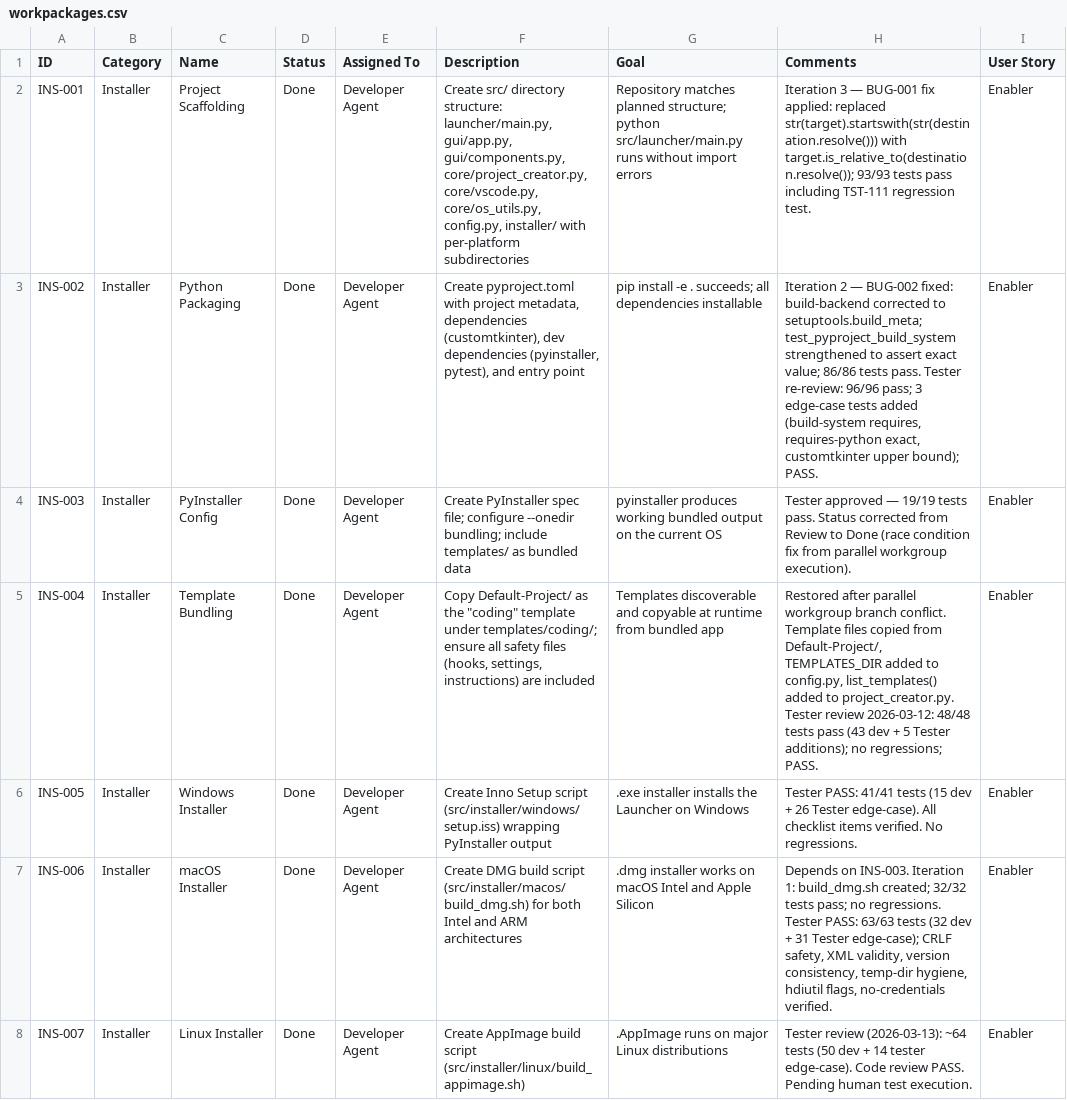
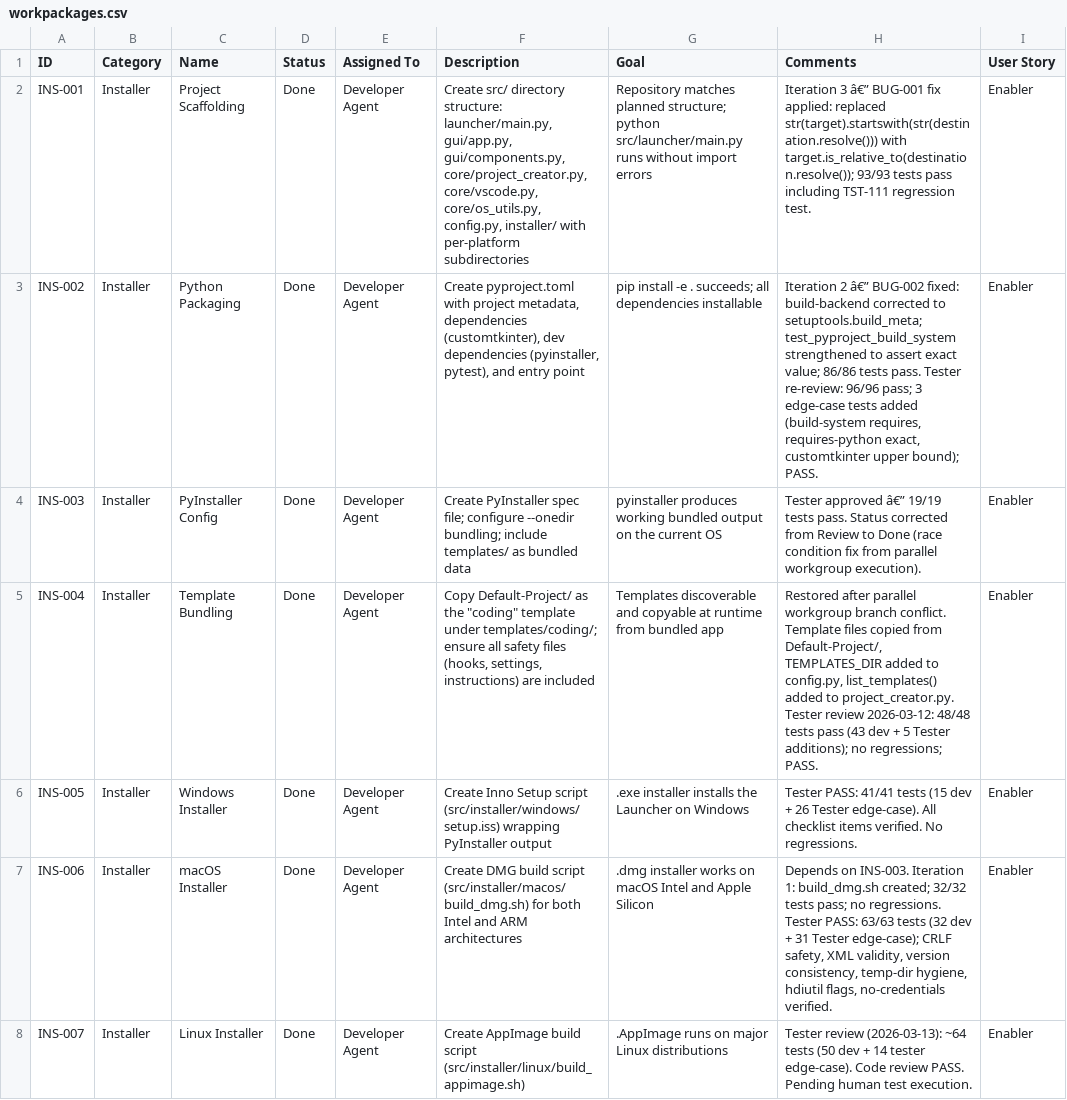
Before and after one commit to xX2Angelo8Xx/Turbulence-Solutions-Safe-Agent-Workspace, a CSV file: docs/workpackages/workpackages.csv, drawn as a sheet; only a part is shown; the diff covers the shown part only.

```diff
--- a/docs/workpackages/workpackages.csv
+++ b/docs/workpackages/workpackages.csv
@@ -1,5 +1,5 @@
 "ID","Category","Name","Status","Assigned To","Description","Goal","Comments","User Story"
-"INS-001","Installer","Project Scaffolding","Done","Developer Agent","Create src/ directory structure: launcher/main.py, gui/app.py, gui/components.py, core/project_creator.py, core/vscode.py, core/os_utils.py, config.py, installer/ with per-platform subdirectories","Repository matches planned structure; python src/launcher/main.py runs without import errors","Iteration 3 — BUG-001 fix applied: replaced str(target).startswith(str(destination.resolve())) with target.is_relative_to(destination.resolve()); 93/93 tests pass including TST-111 regression test.","Enabler"
-"INS-002","Installer","Python Packaging","Done","Developer Agent","Create pyproject.toml with project metadata, dependencies (customtkinter), dev dependencies (pyinstaller, pytest), and entry point","pip install -e . succeeds; all dependencies installable","Iteration 2 — BUG-002 fixed: build-backend corrected to setuptools.build_meta; test_pyproject_build_system strengthened to assert exact value; 86/86 tests pass. Tester re-review: 96/96 pass; 3 edge-case tests added (build-system requires, requires-python exact, customtkinter upper bound); PASS.","Enabler"
-"INS-003","Installer","PyInstaller Config","Done","Developer Agent","Create PyInstaller spec file; configure --onedir bundling; include templates/ as bundled data","pyinstaller produces working bundled output on the current OS","Tester approved — 19/19 tests pass. Status corrected from Review to Done (race condition fix from parallel workgroup execution).","Enabler"
+"INS-001","Installer","Project Scaffolding","Done","Developer Agent","Create src/ directory structure: launcher/main.py, gui/app.py, gui/components.py, core/project_creator.py, core/vscode.py, core/os_utils.py, config.py, installer/ with per-platform subdirectories","Repository matches planned structure; python src/launcher/main.py runs without import errors","Iteration 3 â€” BUG-001 fix applied: replaced str(target).startswith(str(destination.resolve())) with target.is_relative_to(destination.resolve()); 93/93 tests pass including TST-111 regression test.","Enabler"
+"INS-002","Installer","Python Packaging","Done","Developer Agent","Create pyproject.toml with project metadata, dependencies (customtkinter), dev dependencies (pyinstaller, pytest), and entry point","pip install -e . succeeds; all dependencies installable","Iteration 2 â€” BUG-002 fixed: build-backend corrected to setuptools.build_meta; test_pyproject_build_system strengthened to assert exact value; 86/86 tests pass. Tester re-review: 96/96 pass; 3 edge-case tests added (build-system requires, requires-python exact, customtkinter upper bound); PASS.","Enabler"
+"INS-003","Installer","PyInstaller Config","Done","Developer Agent","Create PyInstaller spec file; configure --onedir bundling; include templates/ as bundled data","pyinstaller produces working bundled output on the current OS","Tester approved â€” 19/19 tests pass. Status corrected from Review to Done (race condition fix from parallel workgroup execution).","Enabler"
 "INS-004","Installer","Template Bundling","Done","Developer Agent","Copy Default-Project/ as the ""coding"" template under templates/coding/; ensure all safety files (hooks, settings, instructions) are included","Templates discoverable and copyable at runtime from bundled app","Restored after parallel workgroup branch conflict. Template files copied from Default-Project/, TEMPLATES_DIR added to config.py, list_templates() added to project_creator.py. Tester review 2026-03-12: 48/48 tests pass (43 dev + 5 Tester additions); no regressions; PASS.","Enabler"
```
Also changed, not shown: 15 edited cells elsewhere in this file, docs/test-results/test-results.csv, 2 other files.
